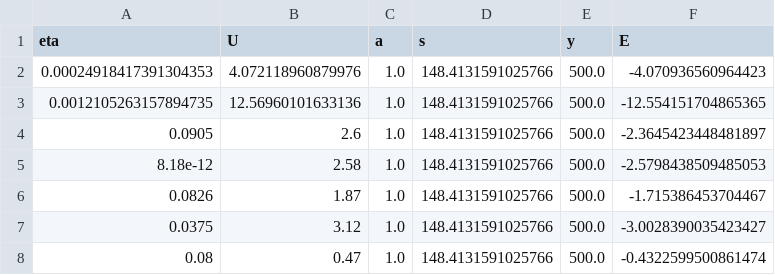
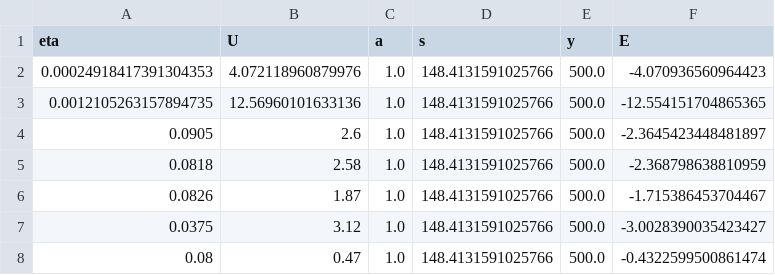
Before and after one commit to iamlll/bipolarons, a CSV file: datastuffs/data/nak_mats_inf.csv, drawn as a sheet.

```diff
--- a/datastuffs/data/nak_mats_inf.csv
+++ b/datastuffs/data/nak_mats_inf.csv
@@ -4,3 +4,3 @@ eta,U,a,s,y,E
 0.0905,2.6,1.0,148.4131591025766,500.0,-2.3645423448481897
-8.18e-12,2.58,1.0,148.4131591025766,500.0,-2.5798438509485053
+0.0818,2.58,1.0,148.4131591025766,500.0,-2.368798638810959
 0.0826,1.87,1.0,148.4131591025766,500.0,-1.715386453704467
```
Also changed, not shown: datastuffs/data/nak_mats.csv, datastuffs/data/nakano_yfin_U40.csv, 9 other files.
